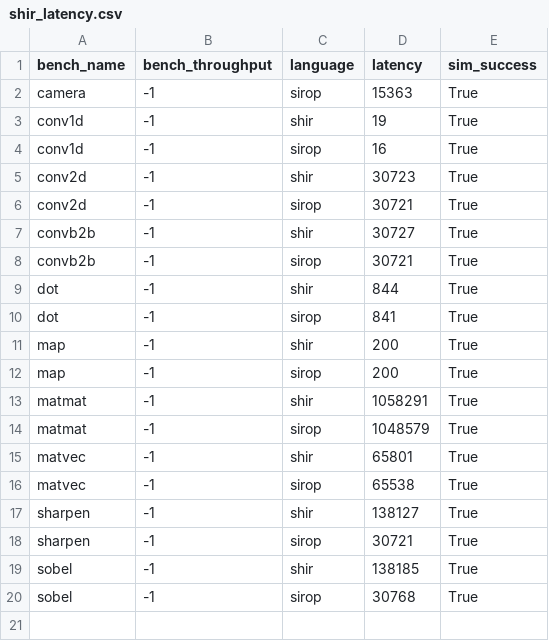
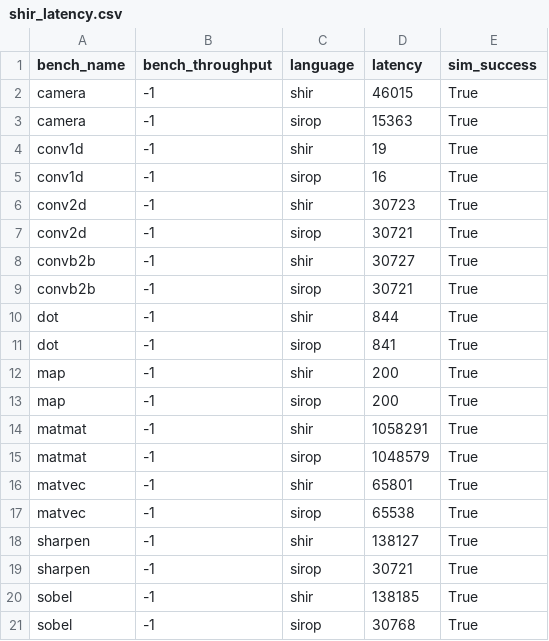
Before and after one commit to louis-hildebrand/sirop-hls, a CSV file: results/shir_latency.csv, drawn as a sheet.

Commit message:
Implement camera benchmark in SHIR

```diff
--- a/results/shir_latency.csv
+++ b/results/shir_latency.csv
@@ -1,2 +1,3 @@
 bench_name,bench_throughput,language,latency,sim_success
+camera,-1,shir,46015,True
 camera,-1,sirop,15363,True
```
Also changed, not shown: results/shir_fmax.csv, results/shir_resource_usage.csv, 3 other files.
